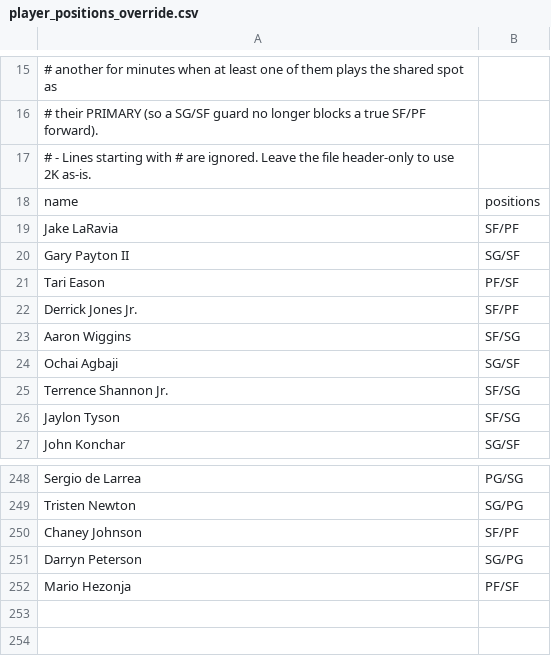
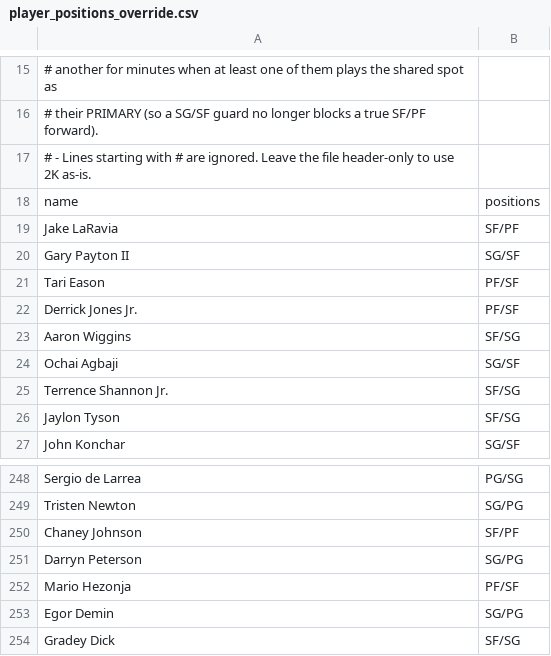
Before and after one commit to Barrett879/nba-value-app, a CSV file: data/player_positions_override.csv, drawn as a sheet; only a part is shown, gaps mark what is left out.

```diff
--- a/data/player_positions_override.csv
+++ b/data/player_positions_override.csv
@@ -21,3 +21,3 @@ Gary Payton II,SG/SF
 Tari Eason,PF/SF
-Derrick Jones Jr.,SF/PF
+Derrick Jones Jr.,PF/SF
 Aaron Wiggins,SF/SG
@@ -252 +252,3 @@ Darryn Peterson,SG/PG
 Mario Hezonja,PF/SF
+Egor Demin,SG/PG
+Gradey Dick,SF/SG
```
Also changed, not shown: data/master_roster.csv, 4 other files.
